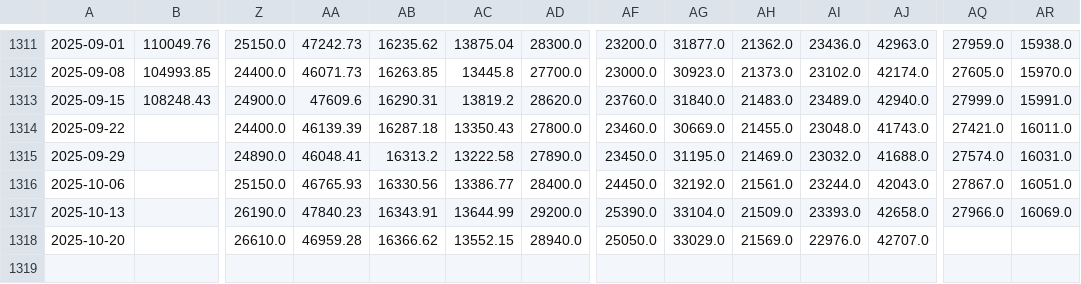
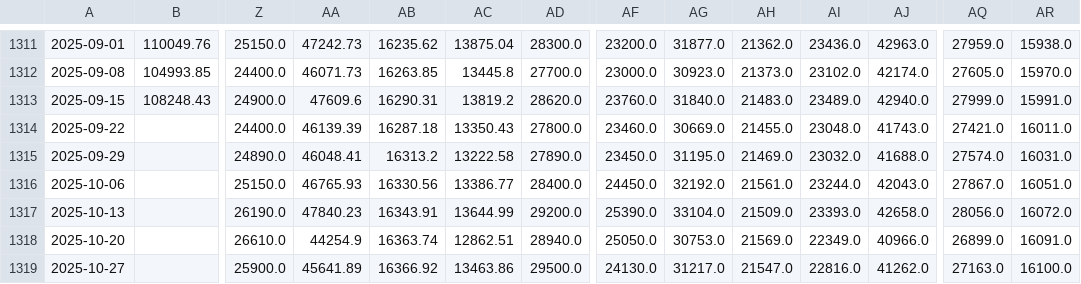
Before and after one commit to haxj/haxj.github.io, a CSV file: assets/data/resampled/W-MON/combine_resampled_data.csv, drawn as a sheet; only a part is shown, gaps mark what is left out; rows hold the shown columns only; the diff names each change by its address in the sheet, - before the commit and + after, or states it on an @@ line.

Commit message:
Update funds data

```diff
--- a/assets/data/resampled/W-MON/combine_resampled_data.csv
+++ b/assets/data/resampled/W-MON/combine_resampled_data.csv
-AQ1317: 27966.0
+AQ1317: 28056.0
-AR1317: 16069.0
+AR1317: 16072.0
-AA1318: 46959.28
+AA1318: 44254.9
-AB1318: 16366.62
+AB1318: 16363.74
-AC1318: 13552.15
+AC1318: 12862.51
-AG1318: 33029.0
+AG1318: 30753.0
-AI1318: 22976.0
+AI1318: 22349.0
-AJ1318: 42707.0
+AJ1318: 40966.0
-AQ1318: (empty)
+AQ1318: 26899.0
-AR1318: (empty)
+AR1318: 16091.0
+row 1319: 2025-10-27 |  | 25900.0 | 45641.89 | 16366.92 | 13463.86 | 29500.0 | 24130.0 | 31217.0 | 21547.0 | 22816.0 | 41262.0 | 27163.0 | 16100.0
```
